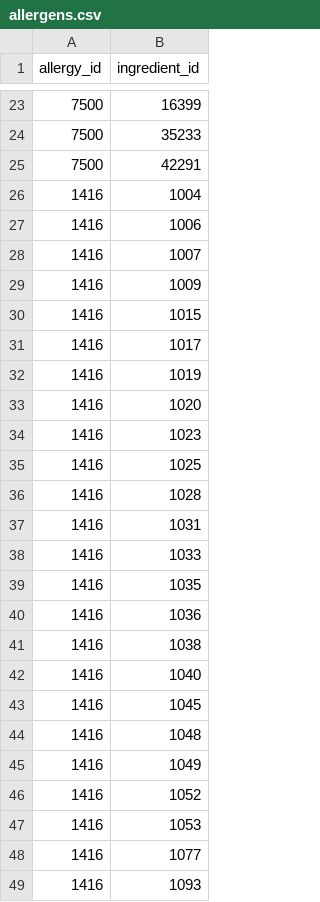
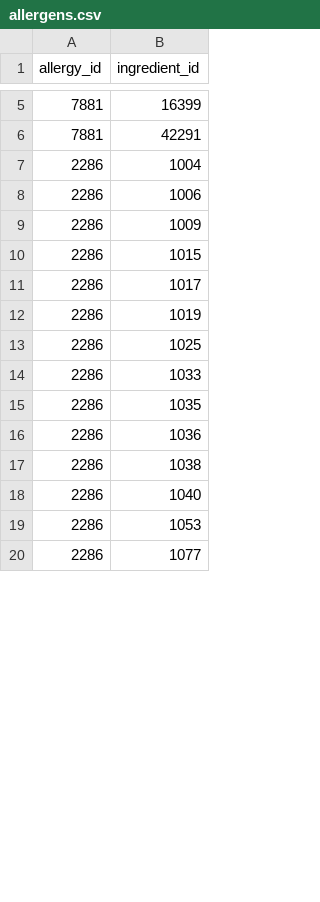
Before and after one commit to aprinawang/db-project, a CSV file: data/cleaned_data/allergens.csv, drawn as a sheet; only a part is shown, gaps mark what is left out; the diff covers the shown part only.

```diff
--- a/data/cleaned_data/allergens.csv
+++ b/data/cleaned_data/allergens.csv
@@ -23,27 +5,16 @@ allergy_id,ingredient_id
-7500,16399
-7500,35233
-7500,42291
-1416,1004
-1416,1006
-1416,1007
-1416,1009
-1416,1015
-1416,1017
-1416,1019
-1416,1020
-1416,1023
-1416,1025
-1416,1028
-1416,1031
-1416,1033
-1416,1035
-1416,1036
-1416,1038
-1416,1040
-1416,1045
-1416,1048
-1416,1049
-1416,1052
-1416,1053
-1416,1077
-1416,1093
+7881,16399
+7881,42291
+2286,1004
+2286,1006
+2286,1009
+2286,1015
+2286,1017
+2286,1019
+2286,1025
+2286,1033
+2286,1035
+2286,1036
+2286,1038
+2286,1040
+2286,1053
+2286,1077
```
Also changed, not shown: 43 removed rows and 15 edited cells elsewhere in this file, 8 other files.
